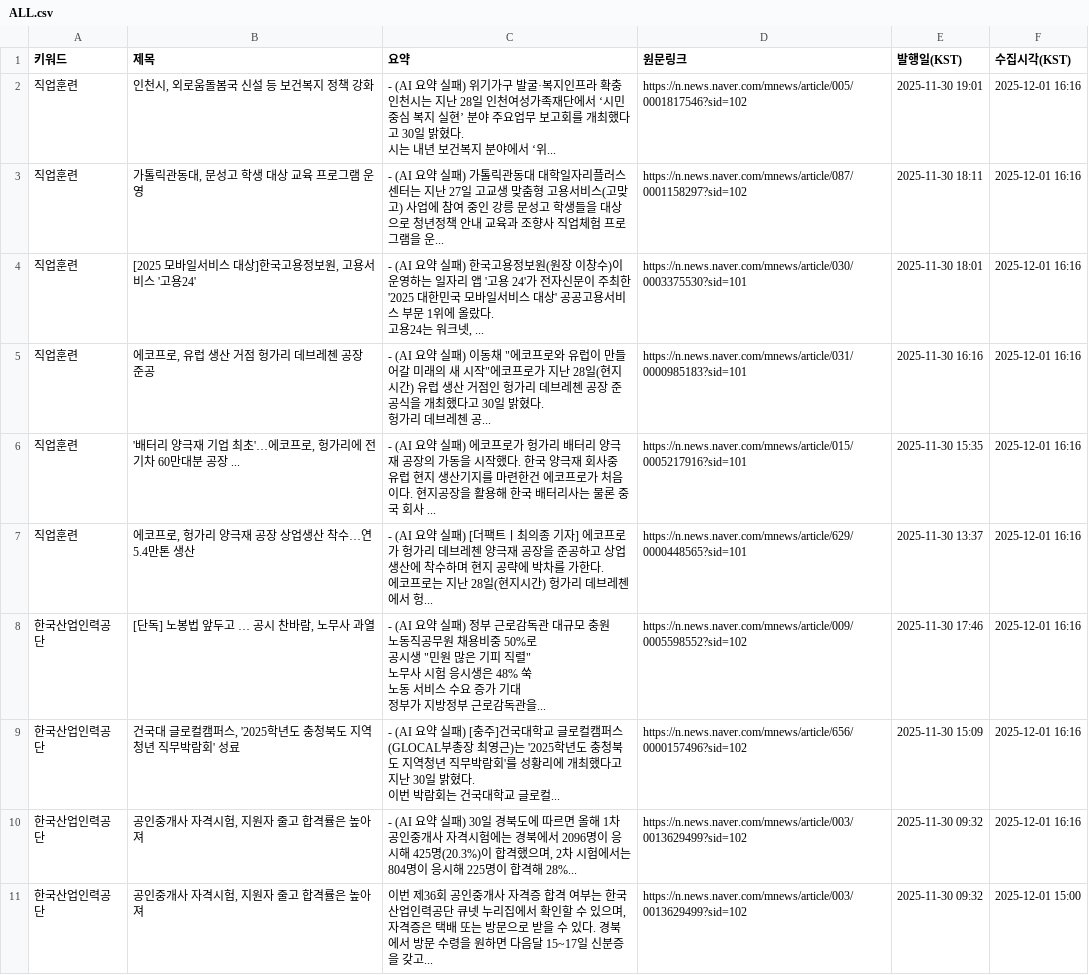
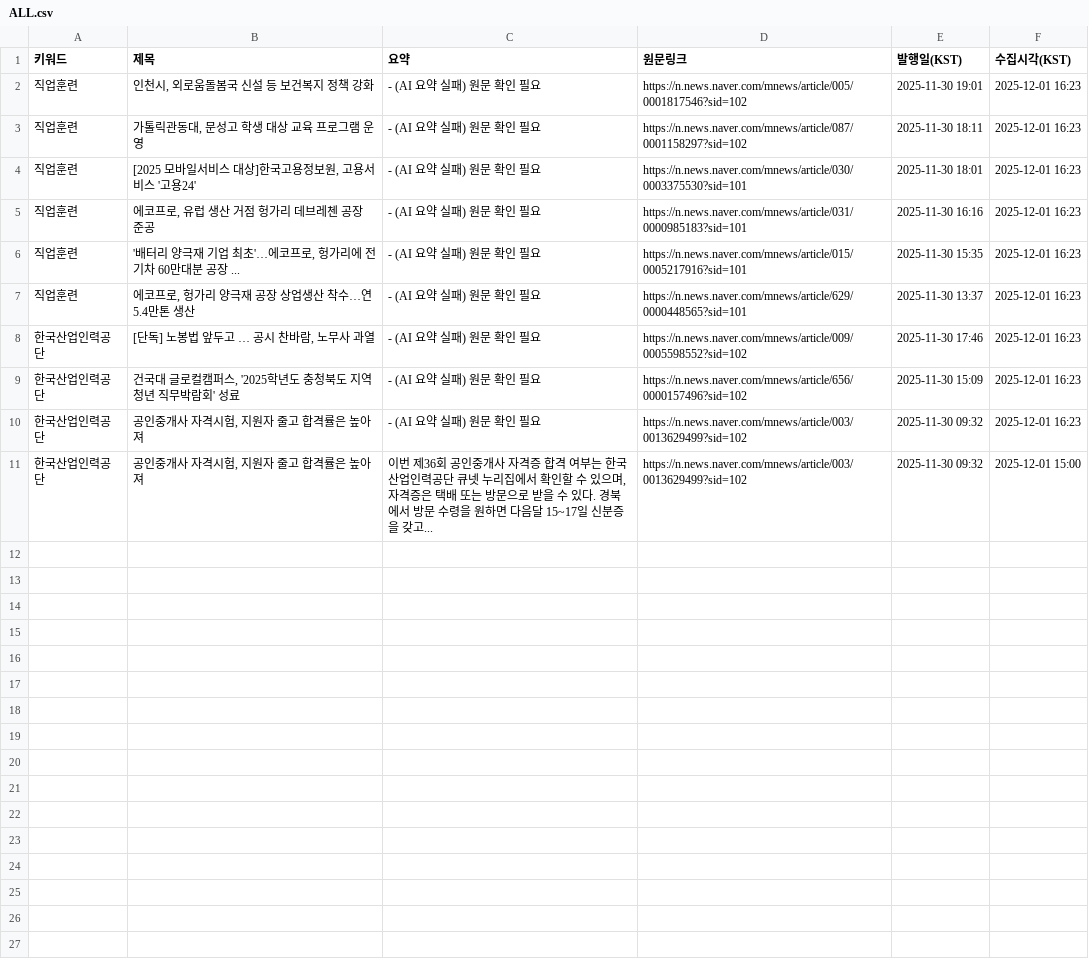
Before and after one commit to HyunJineeeee/news-report, a CSV file: data/ALL.csv, drawn as a sheet.

```diff
--- a/data/ALL.csv
+++ b/data/ALL.csv
@@ -1,22 +1,11 @@
 키워드,제목,요약,원문링크,발행일(KST),수집시각(KST)
-직업훈련,"인천시, 외로움돌봄국 신설 등 보건복지 정책 강화","- (AI 요약 실패) 위기가구 발굴·복지인프라 확충
-인천시는 지난 28일 인천여성가족재단에서 ‘시민 중심 복지 실현’ 분야 주요업무 보고회를 개최했다고 30일 밝혔다.
-시는 내년 보건복지 분야에서 ‘위...",https://n.news.naver.com/mnews/article/005/0001817546?sid=102,2025-11-30 19:01,2025-12-01 16:16
-직업훈련,"가톨릭관동대, 문성고 학생 대상 교육 프로그램 운영",- (AI 요약 실패) 가톨릭관동대 대학일자리플러스센터는 지난 27일 고교생 맞춤형 고용서비스(고맞고) 사업에 참여 중인 강릉 문성고 학생들을 대상으로 청년정책 안내 교육과 조향사 직업체험 프로그램을 운...,https://n.news.naver.com/mnews/article/087/0001158297?sid=102,2025-11-30 18:11,2025-12-01 16:16
-직업훈련,"[2025 모바일서비스 대상]한국고용정보원, 고용서비스 '고용24'","- (AI 요약 실패) 한국고용정보원(원장 이창수)이 운영하는 일자리 앱 '고용 24'가 전자신문이 주최한 '2025 대한민국 모바일서비스 대상' 공공고용서비스 부문 1위에 올랐다.
-고용24는 워크넷, ...",https://n.news.naver.com/mnews/article/030/0003375530?sid=101,2025-11-30 18:01,2025-12-01 16:16
-직업훈련,"에코프로, 유럽 생산 거점 헝가리 데브레첸 공장 준공","- (AI 요약 실패) 이동채 ""에코프로와 유럽이 만들어갈 미래의 새 시작""에코프로가 지난 28일(현지시간) 유럽 생산 거점인 헝가리 데브레첸 공장 준공식을 개최했다고 30일 밝혔다.
-헝가리 데브레첸 공...",https://n.news.naver.com/mnews/article/031/0000985183?sid=101,2025-11-30 16:16,2025-12-01 16:16
-직업훈련,"'배터리 양극재 기업 최초'…에코프로, 헝가리에 전기차 60만대분 공장 ...",- (AI 요약 실패) 에코프로가 헝가리 배터리 양극재 공장의 가동을 시작했다. 한국 양극재 회사중 유럽 현지 생산기지를 마련한건 에코프로가 처음이다. 현지공장을 활용해 한국 배터리사는 물론 중국 회사 ...,https://n.news.naver.com/mnews/article/015/0005217916?sid=101,2025-11-30 15:35,2025-12-01 16:16
-직업훈련,"에코프로, 헝가리 양극재 공장 상업생산 착수…연 5.4만톤 생산","- (AI 요약 실패) [더팩트ㅣ최의종 기자] 에코프로가 헝가리 데브레첸 양극재 공장을 준공하고 상업 생산에 착수하며 현지 공략에 박차를 가한다.
-에코프로는 지난 28일(현지시간) 헝가리 데브레첸에서 헝...",https://n.news.naver.com/mnews/article/629/0000448565?sid=101,2025-11-30 13:37,2025-12-01 16:16
-한국산업인력공단,"[단독] 노봉법 앞두고 … 공시 찬바람, 노무사 과열","- (AI 요약 실패) 정부 근로감독관 대규모 충원
-노동직공무원 채용비중 50%로
-공시생 ""민원 많은 기피 직렬""
-노무사 시험 응시생은 48% 쑥
-노동 서비스 수요 증가 기대
-정부가 지방정부 근로감독관을...",https://n.news.naver.com/mnews/article/009/0005598552?sid=102,2025-11-30 17:46,2025-12-01 16:16
-한국산업인력공단,"건국대 글로컬캠퍼스, '2025학년도 충청북도 지역청년 직무박람회' 성료","- (AI 요약 실패) [충주]건국대학교 글로컬캠퍼스(GLOCAL부총장 최영근)는 '2025학년도 충청북도 지역청년 직무박람회'를 성황리에 개최했다고 지난 30일 밝혔다.
-이번 박람회는 건국대학교 글로컬...",https://n.news.naver.com/mnews/article/656/0000157496?sid=102,2025-11-30 15:09,2025-12-01 16:16
-한국산업인력공단,"공인중개사 자격시험, 지원자 줄고 합격률은 높아져","- (AI 요약 실패) 30일 경북도에 따르면 올해 1차 공인중개사 자격시험에는 경북에서 2096명이 응시해 425명(20.3%)이 합격했으며, 2차 시험에서는 804명이 응시해 225명이 합격해 28%...",https://n.news.naver.com/mnews/article/003/0013629499?sid=102,2025-11-30 09:32,2025-12-01 16:16
+직업훈련,"인천시, 외로움돌봄국 신설 등 보건복지 정책 강화",- (AI 요약 실패) 원문 확인 필요,https://n.news.naver.com/mnews/article/005/0001817546?sid=102,2025-11-30 19:01,2025-12-01 16:23
+직업훈련,"가톨릭관동대, 문성고 학생 대상 교육 프로그램 운영",- (AI 요약 실패) 원문 확인 필요,https://n.news.naver.com/mnews/article/087/0001158297?sid=102,2025-11-30 18:11,2025-12-01 16:23
+직업훈련,"[2025 모바일서비스 대상]한국고용정보원, 고용서비스 '고용24'",- (AI 요약 실패) 원문 확인 필요,https://n.news.naver.com/mnews/article/030/0003375530?sid=101,2025-11-30 18:01,2025-12-01 16:23
+직업훈련,"에코프로, 유럽 생산 거점 헝가리 데브레첸 공장 준공",- (AI 요약 실패) 원문 확인 필요,https://n.news.naver.com/mnews/article/031/0000985183?sid=101,2025-11-30 16:16,2025-12-01 16:23
+직업훈련,"'배터리 양극재 기업 최초'…에코프로, 헝가리에 전기차 60만대분 공장 ...",- (AI 요약 실패) 원문 확인 필요,https://n.news.naver.com/mnews/article/015/0005217916?sid=101,2025-11-30 15:35,2025-12-01 16:23
+직업훈련,"에코프로, 헝가리 양극재 공장 상업생산 착수…연 5.4만톤 생산",- (AI 요약 실패) 원문 확인 필요,https://n.news.naver.com/mnews/article/629/0000448565?sid=101,2025-11-30 13:37,2025-12-01 16:23
+한국산업인력공단,"[단독] 노봉법 앞두고 … 공시 찬바람, 노무사 과열",- (AI 요약 실패) 원문 확인 필요,https://n.news.naver.com/mnews/article/009/0005598552?sid=102,2025-11-30 17:46,2025-12-01 16:23
+한국산업인력공단,"건국대 글로컬캠퍼스, '2025학년도 충청북도 지역청년 직무박람회' 성료",- (AI 요약 실패) 원문 확인 필요,https://n.news.naver.com/mnews/article/656/0000157496?sid=102,2025-11-30 15:09,2025-12-01 16:23
+한국산업인력공단,"공인중개사 자격시험, 지원자 줄고 합격률은 높아져",- (AI 요약 실패) 원문 확인 필요,https://n.news.naver.com/mnews/article/003/0013629499?sid=102,2025-11-30 09:32,2025-12-01 16:23
 한국산업인력공단,"공인중개사 자격시험, 지원자 줄고 합격률은 높아져","이번 제36회 공인중개사 자격증 합격 여부는 한국산업인력공단 큐넷 누리집에서 확인할 수 있으며, 자격증은 택배 또는 방문으로 받을 수 있다. 경북에서 방문 수령을 원하면 다음달 15~17일 신분증을 갖고... ",https://n.news.naver.com/mnews/article/003/0013629499?sid=102,2025-11-30 09:32,2025-12-01 15:00
```
Also changed, not shown: data/NEW_latest.csv.
